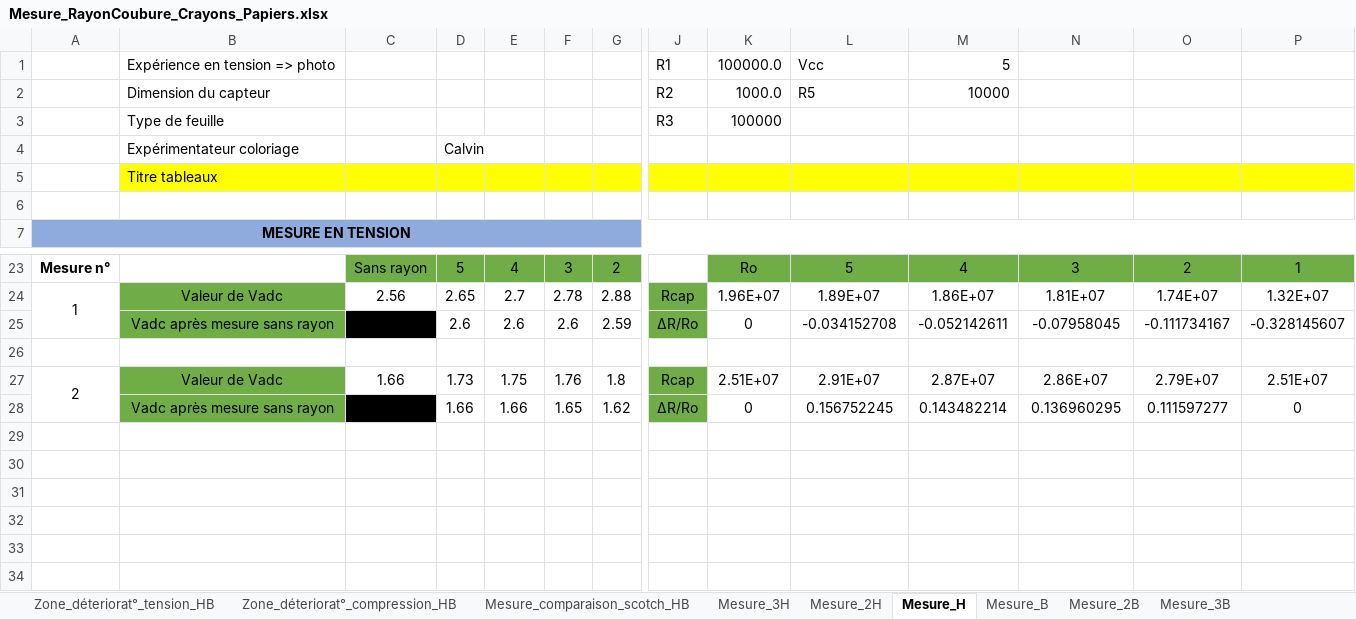
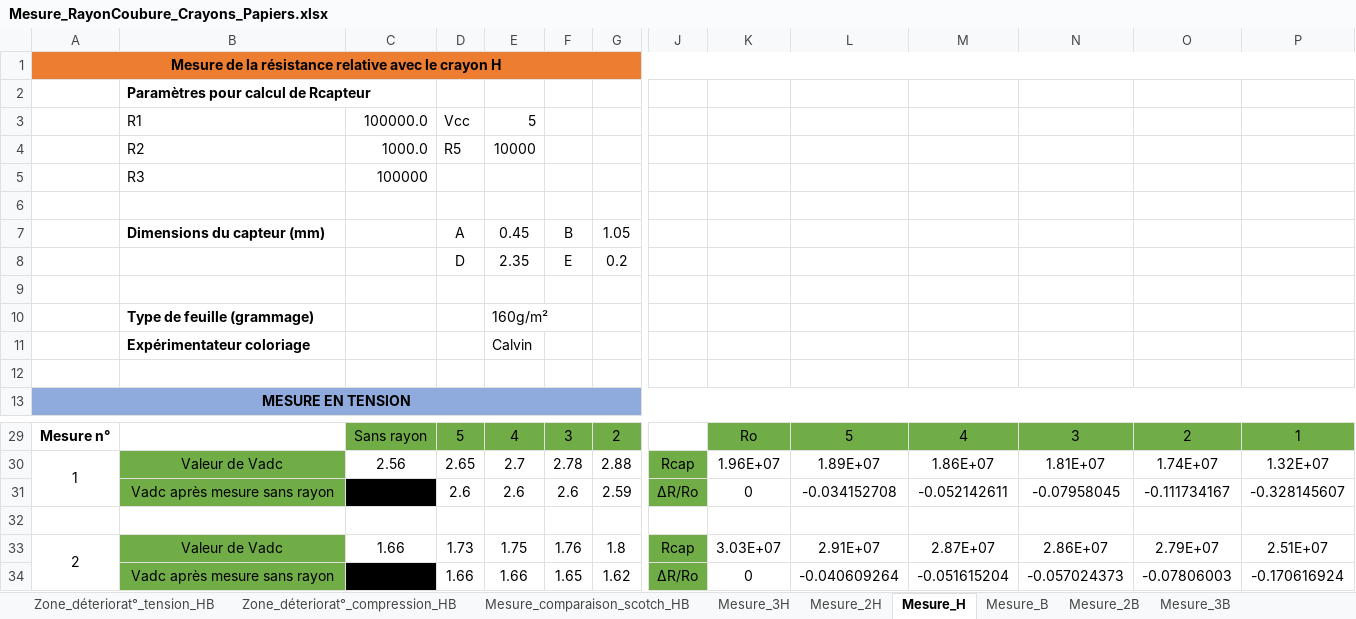
Before and after one commit to MOSH-Insa-Toulouse/2020-2021_GAICH_STEPHEN_Capteur_Graphite, an Excel workbook: Banc de test/Mesure_RayonCoubure_Crayons_Papiers.xlsx, sheet Mesure_H, drawn as a sheet; only a part is shown, gaps mark what is left out; values as stored, in another font and other column widths than the file's, no borders; removed rows and columns are numbered as before the commit, all else as after; rows hold the shown columns only; the diff covers the shown part only; the diff names each change by its address in the sheet, - before the commit and + after, or states it on an @@ line.

```diff
--- a/Banc de test/Mesure_RayonCoubure_Crayons_Papiers.xlsx (sheet Mesure_H)
+++ b/Banc de test/Mesure_RayonCoubure_Crayons_Papiers.xlsx (sheet Mesure_H)
-row 1:  | Expérience en tension => photo |  |  |  |  |  | R1 | 100000.0 | Vcc | 5
-row 2:  | Dimension du capteur |  |  |  |  |  | R2 | 1000.0 | R5 | 10000
-row 3:  | Type de feuille |  |  |  |  |  | R3 | 100000
-row 4:  | Expérimentateur coloriage |  | Calvin
+row 1: Mesure de la résistance relative avec le crayon H
-B2: Titre tableaux
+B2: Paramètres pour calcul de Rcapteur
-B2:P2 fill: #FFFF00
+B2:P2 fill: none
-B2 bold: off
+B2 bold: on
+row 3:  | R1 | 100000.0 | Vcc | 5
+row 4:  | R2 | 1000.0 | R5 | 10000
+row 5:  | R3 | 100000
+row 6: (empty)
+row 7:  | Dimensions du capteur (mm) |  | A | 0.45 | B | 1.05
+row 8:  |  |  | D | 2.35 | E | 0.2
+row 9: (empty)
+row 10:  | Type de feuille (grammage) |  |  | 160g/m²
+row 11:  | Expérimentateur coloriage |  |  | Calvin
-K33: 2.51E+07
+K33: 3.03E+07
-L34: 0.156752245
+L34: -0.040609264
-M34: 0.143482214
+M34: -0.051615204
-N34: 0.136960295
+N34: -0.057024373
-O34: 0.111597277
+O34: -0.07806003
-P34: 0
+P34: -0.170616924
```
Also changed, not shown: cell formats elsewhere in this sheet, sheet Mesure_différents_crayons, sheet Mesure_comparaison_scotch_HB, sheet Mesure_2H, sheet Mesure_3H, sheet Mesure_3B, sheet Mesure_2B, 3 more sheets, formulas that keep their value, charts or pictures, Banc de test/Plan d'expérience_meilleures_dimensions.xlsx, 6 other files.
